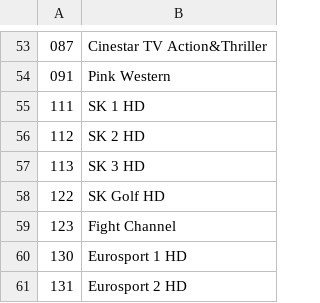
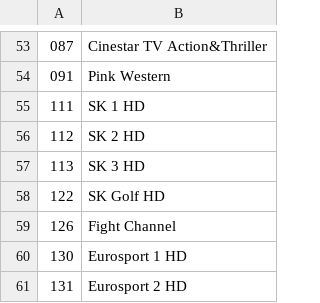
Before and after one commit to bvujovic/ESP_IR_TV, a CSV file: data/dat/channels.csv, drawn as a sheet; only a part is shown, gaps mark what is left out.

```diff
--- a/data/dat/channels.csv
+++ b/data/dat/channels.csv
@@ -58,3 +58,3 @@
 122|SK Golf HD
-123|Fight Channel
+126|Fight Channel
 130|Eurosport 1 HD
```
Also changed, not shown: 2 other files.
